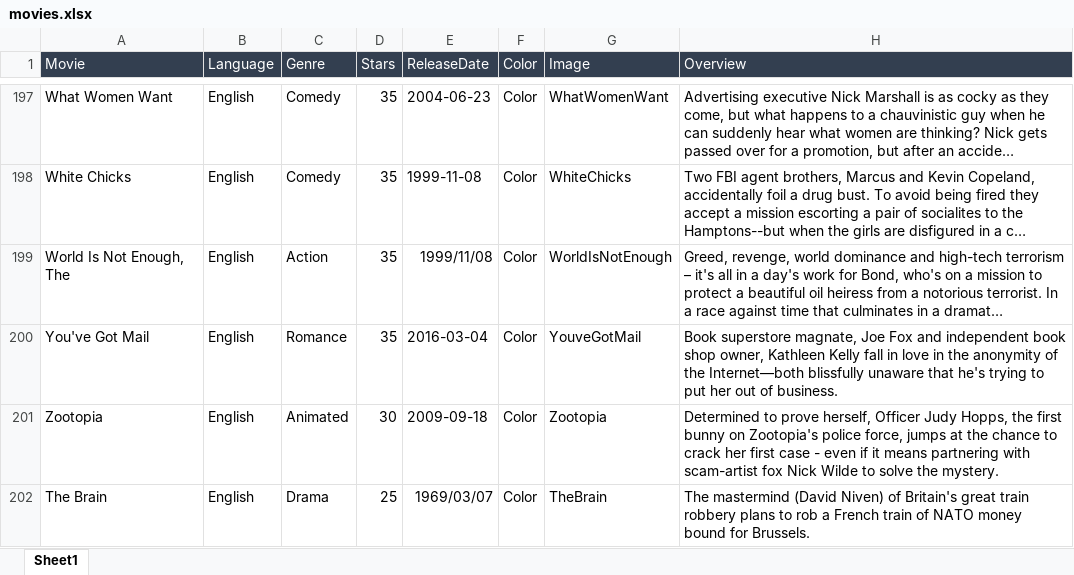
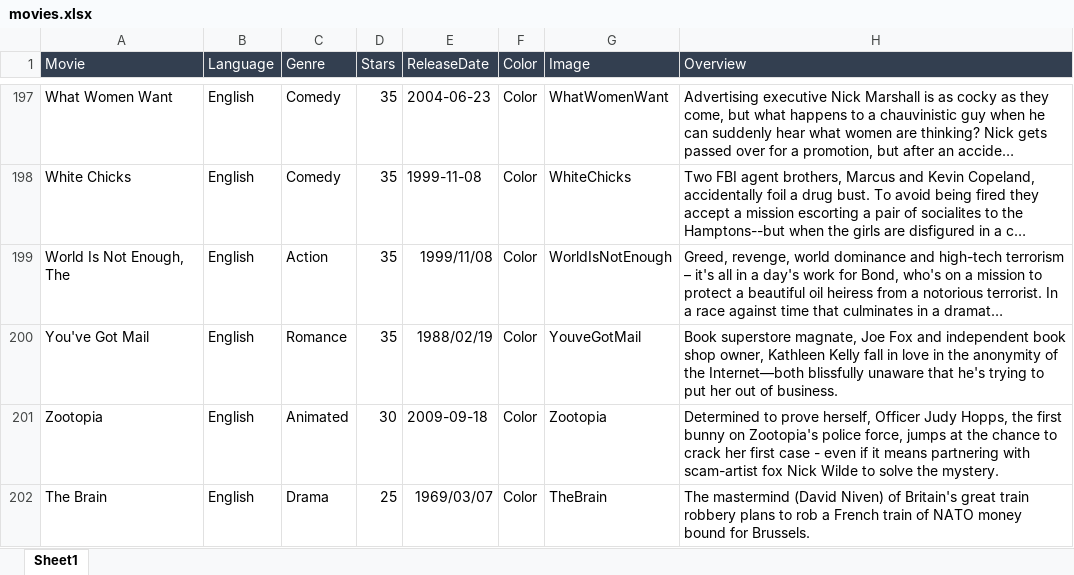
Before and after one commit to shankris/200Movies, an Excel workbook: json/movies.xlsx, sheet Sheet1, drawn as a sheet; only a part is shown, gaps mark what is left out; long unchanged cells end in …; values as stored, in another font and other column widths than the file's, no borders; the diff names each change by its address in the sheet, - before the commit and + after, or states it on an @@ line.

```diff
--- a/json/movies.xlsx (sheet Sheet1)
+++ b/json/movies.xlsx (sheet Sheet1)
-E200 (ReleaseDate): 2016-03-04
+E200 (ReleaseDate): 1988/02/19
```
Also changed, not shown: 2 other files.
